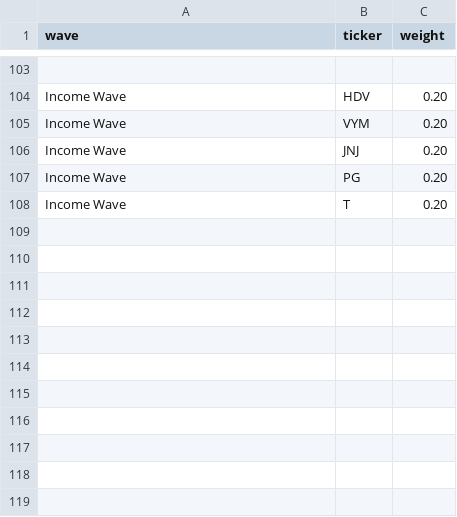
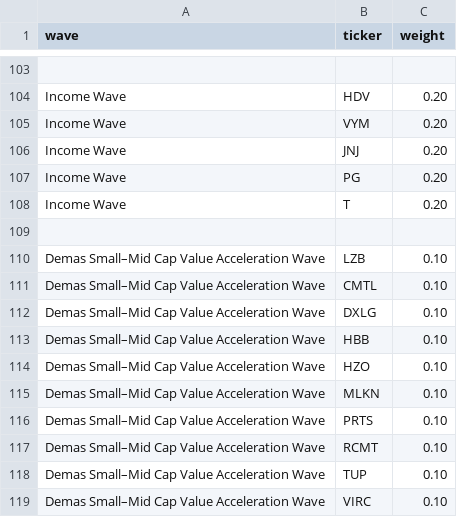
Before and after one commit to jasonheldman-creator/Waves-Simple, a CSV file: wave_weights.csv, drawn as a sheet; only a part is shown, gaps mark what is left out.

Commit message:
Update wave_weights.csv

```diff
--- a/wave_weights.csv
+++ b/wave_weights.csv
@@ -108 +108,12 @@ Income Wave,PG,0.20
 Income Wave,T,0.20
+
+Demas Small–Mid Cap Value Acceleration Wave,LZB,0.10
+Demas Small–Mid Cap Value Acceleration Wave,CMTL,0.10
+Demas Small–Mid Cap Value Acceleration Wave,DXLG,0.10
+Demas Small–Mid Cap Value Acceleration Wave,HBB,0.10
+Demas Small–Mid Cap Value Acceleration Wave,HZO,0.10
+Demas Small–Mid Cap Value Acceleration Wave,MLKN,0.10
+Demas Small–Mid Cap Value Acceleration Wave,PRTS,0.10
+Demas Small–Mid Cap Value Acceleration Wave,RCMT,0.10
+Demas Small–Mid Cap Value Acceleration Wave,TUP,0.10
+Demas Small–Mid Cap Value Acceleration Wave,VIRC,0.10
```
